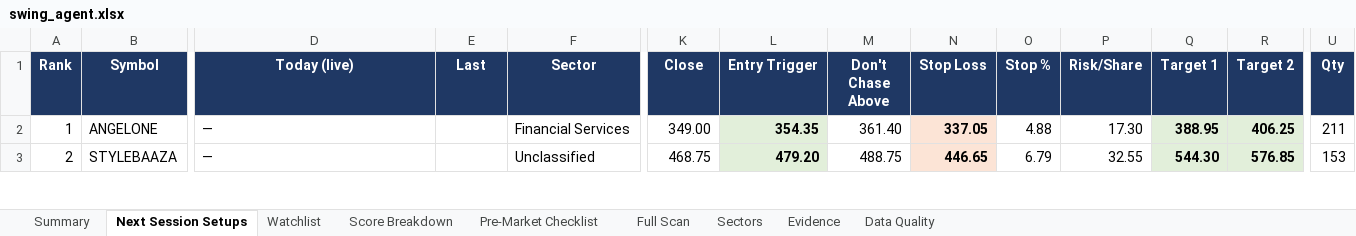
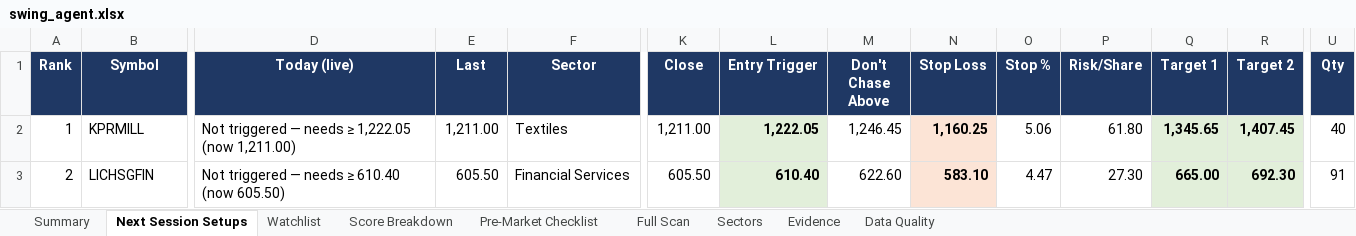
Before and after one commit to KGR1516/Srikanth-swing-trade-agent-fullnse-, an Excel workbook: data/output/swing_agent.xlsx, sheet Next Session Setups, drawn as a sheet; only a part is shown, gaps mark what is left out; values as stored, in another font and other column widths than the file's, no borders; conditional formats not drawn; the diff covers the shown part only; the diff names each change by its address in the sheet, - before the commit and + after, or states it on an @@ line.

```diff
--- a/data/output/swing_agent.xlsx (sheet Next Session Setups)
+++ b/data/output/swing_agent.xlsx (sheet Next Session Setups)
-B2 (Symbol): ANGELONE
+B2 (Symbol): KPRMILL
-D2 (Today (live)): —
+D2 (Today (live)): Not triggered — needs ≥ 1,222.05 (now 1,211.00)
-E2 (Last): (empty)
+E2 (Last): 1,211.00
-F2 (Sector): Financial Services
+F2 (Sector): Textiles
-K2 (Close): 349.00
+K2 (Close): 1,211.00
-L2 (Entry Trigger): 354.35
+L2 (Entry Trigger): 1,222.05
-M2 (Don't Chase Above): 361.40
+M2 (Don't Chase Above): 1,246.45
-N2 (Stop Loss): 337.05
+N2 (Stop Loss): 1,160.25
-O2 (Stop %): 4.88
+O2 (Stop %): 5.06
-P2 (Risk/Share): 17.30
+P2 (Risk/Share): 61.80
-Q2 (Target 1): 388.95
+Q2 (Target 1): 1,345.65
-R2 (Target 2): 406.25
+R2 (Target 2): 1,407.45
-U2 (Qty): 211
+U2 (Qty): 40
-B3 (Symbol): STYLEBAAZA
+B3 (Symbol): LICHSGFIN
-D3 (Today (live)): —
+D3 (Today (live)): Not triggered — needs ≥ 610.40 (now 605.50)
-E3 (Last): (empty)
+E3 (Last): 605.50
-F3 (Sector): Unclassified
+F3 (Sector): Financial Services
-K3 (Close): 468.75
+K3 (Close): 605.50
-L3 (Entry Trigger): 479.20
+L3 (Entry Trigger): 610.40
-M3 (Don't Chase Above): 488.75
+M3 (Don't Chase Above): 622.60
-N3 (Stop Loss): 446.65
+N3 (Stop Loss): 583.10
-O3 (Stop %): 6.79
+O3 (Stop %): 4.47
-P3 (Risk/Share): 32.55
+P3 (Risk/Share): 27.30
-Q3 (Target 1): 544.30
+Q3 (Target 1): 665.00
-R3 (Target 2): 576.85
+R3 (Target 2): 692.30
-U3 (Qty): 153
+U3 (Qty): 91
```
Also changed, not shown: 109 edited cells elsewhere in this sheet, sheet Full Scan, sheet Evidence, sheet Data Quality, sheet Score Breakdown, sheet Watchlist, sheet Sectors, 2 more sheets, 4 other files.
